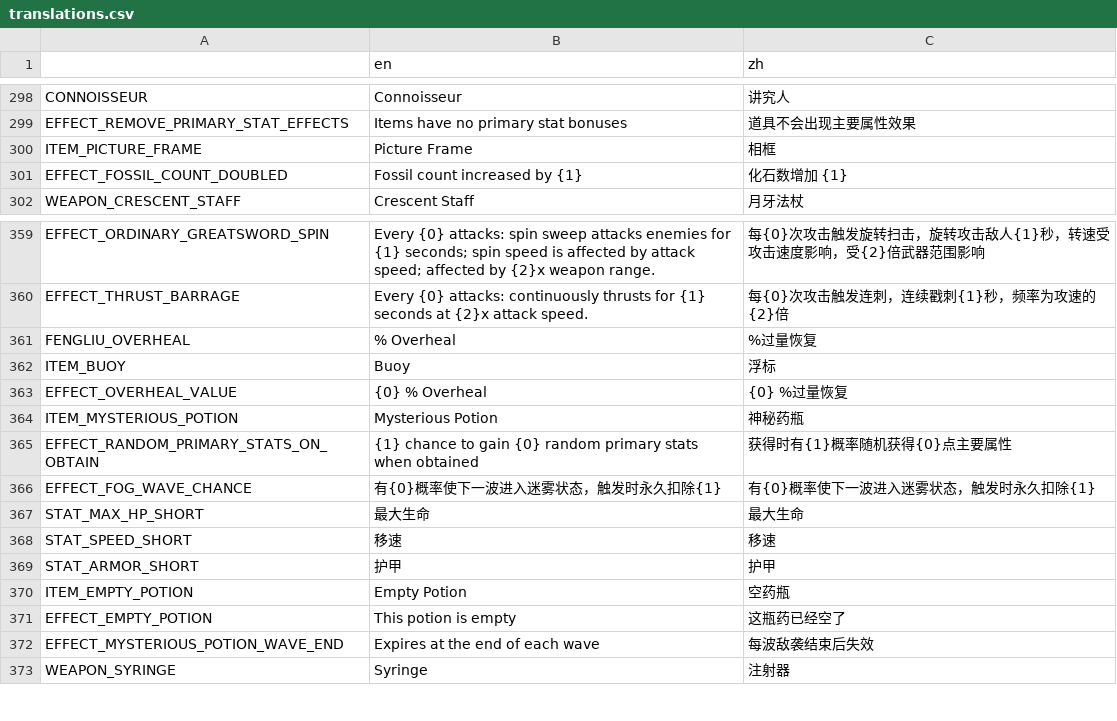
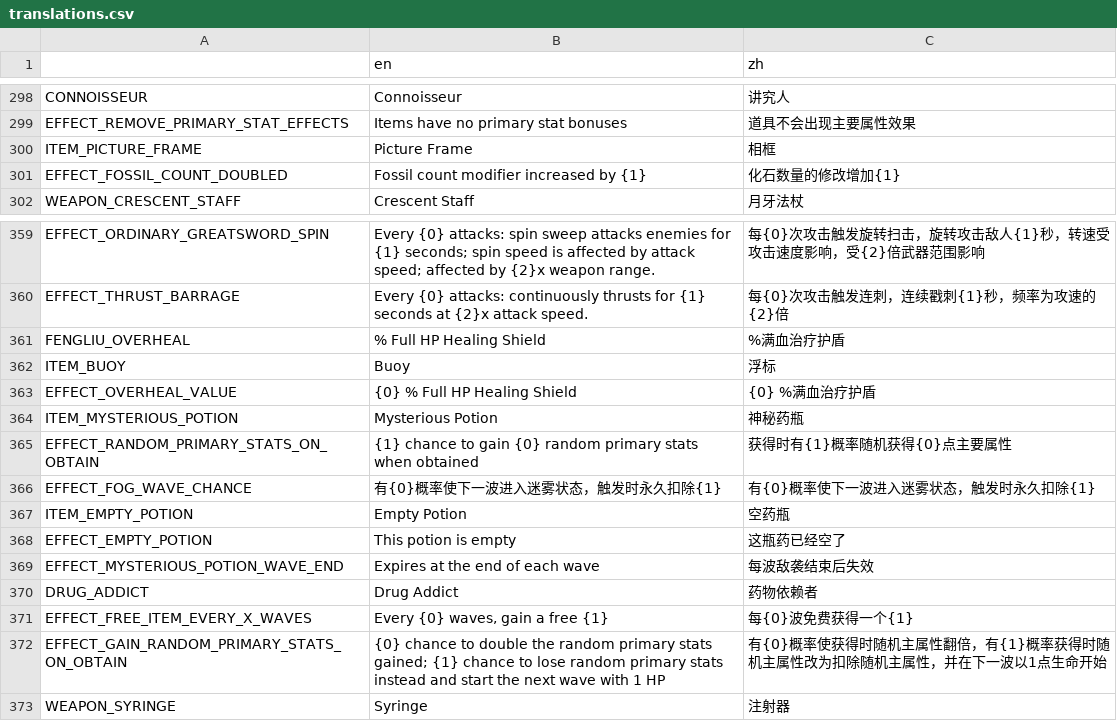
Before and after one commit to FengLiuFeseliud/Brotato-FengAddMods, a CSV file: translations/translations.csv, drawn as a sheet; only a part is shown, gaps mark what is left out.

Commit message:
add drug_addict

```diff
--- a/translations/translations.csv
+++ b/translations/translations.csv
@@ -300,3 +300,3 @@ EFFECT_REMOVE_PRIMARY_STAT_EFFECTS,"Items have no primary stat bonuses",道具
 ITEM_PICTURE_FRAME,Picture Frame,相框
-EFFECT_FOSSIL_COUNT_DOUBLED,Fossil count increased by {1},化石数增加 {1}
+EFFECT_FOSSIL_COUNT_DOUBLED,Fossil count modifier increased by {1},化石数量的修改增加{1}
 WEAPON_CRESCENT_STAFF,Crescent Staff,月牙法杖
@@ -360,5 +360,5 @@ EFFECT_ORDINARY_GREATSWORD_SPIN,Every {0} attacks: spin sweep attacks enemies fo
 EFFECT_THRUST_BARRAGE,Every {0} attacks: continuously thrusts for {1} seconds at {2}x attack speed.,每{0}次攻击触发连刺，连续戳刺{1}秒，频率为攻速的{2}倍
-FENGLIU_OVERHEAL,% Overheal,%过量恢复
+FENGLIU_OVERHEAL,% Full HP Healing Shield,%满血治疗护盾
 ITEM_BUOY,Buoy,浮标
-EFFECT_OVERHEAL_VALUE,{0} % Overheal,{0} %过量恢复
+EFFECT_OVERHEAL_VALUE,{0} % Full HP Healing Shield,{0} %满血治疗护盾
 ITEM_MYSTERIOUS_POTION,Mysterious Potion,神秘药瓶
@@ -366,5 +366,2 @@ EFFECT_RANDOM_PRIMARY_STATS_ON_OBTAIN,{1} chance to gain {0} random primary stat
 EFFECT_FOG_WAVE_CHANCE,有{0}概率使下一波进入迷雾状态，触发时永久扣除{1},有{0}概率使下一波进入迷雾状态，触发时永久扣除{1}
-STAT_MAX_HP_SHORT,最大生命,最大生命
-STAT_SPEED_SHORT,移速,移速
-STAT_ARMOR_SHORT,护甲,护甲
 ITEM_EMPTY_POTION,Empty Potion,空药瓶
@@ -372,2 +369,5 @@ EFFECT_EMPTY_POTION,This potion is empty,这瓶药已经空了
 EFFECT_MYSTERIOUS_POTION_WAVE_END,Expires at the end of each wave,每波敌袭结束后失效
+DRUG_ADDICT,Drug Addict,药物依赖者
+EFFECT_FREE_ITEM_EVERY_X_WAVES,"Every {0} waves, gain a free {1}",每{0}波免费获得一个{1}
+EFFECT_GAIN_RANDOM_PRIMARY_STATS_ON_OBTAIN,{0} chance to double the random primary stats gained; {1} chance to lose random primary stats instead and start the next wave with 1 HP,有{0}概率使获得时随机主属性翻倍，有{1}概率获得时随机主属性改为扣除随机主属性，并在下一波以1点生命开始
 WEAPON_SYRINGE,Syringe,注射器
```
Also changed, not shown: 20 other files.
